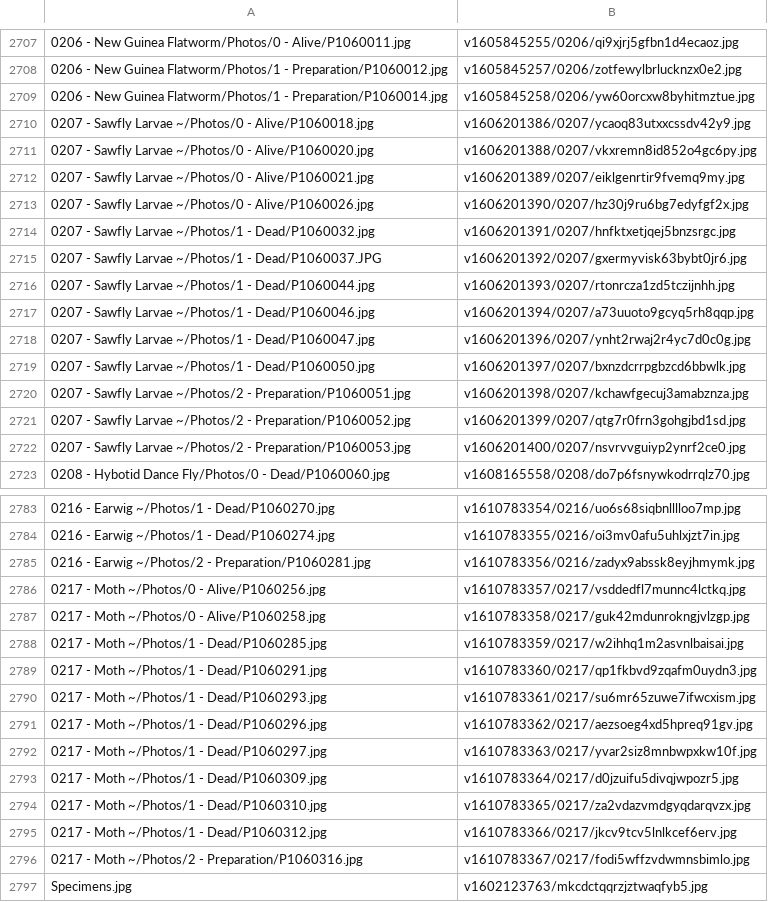
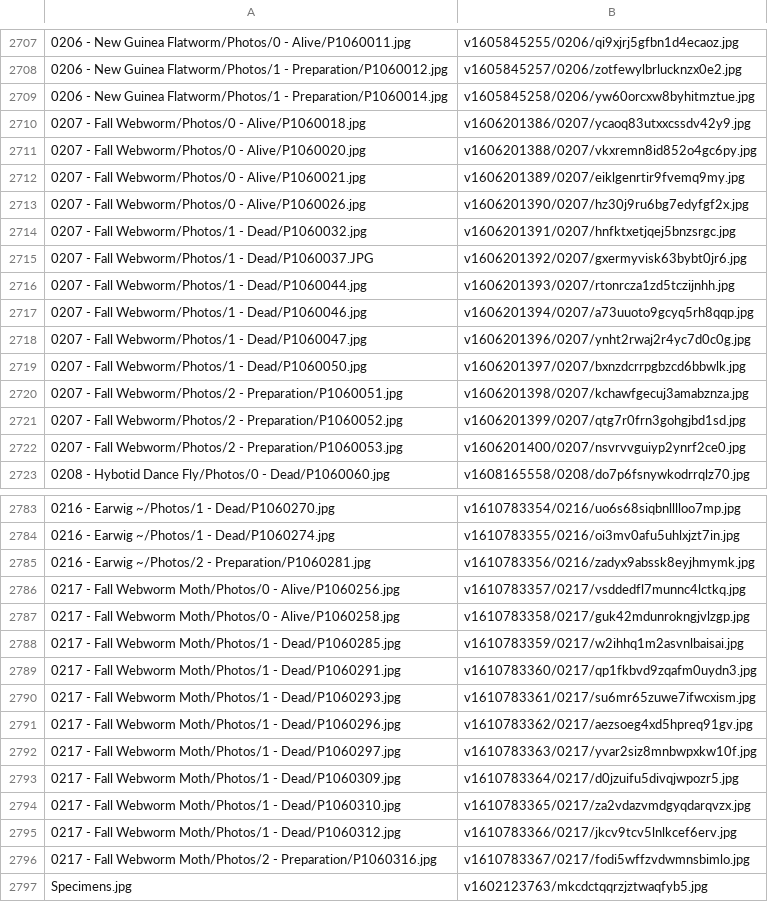
Before and after one commit to ZGorlock/SpecimensWebsiteGenerator, a CSV file: resources/imageReferences.csv, drawn as a sheet; only a part is shown, gaps mark what is left out.

Commit message:
Updated Specimens

```diff
--- a/resources/imageReferences.csv
+++ b/resources/imageReferences.csv
@@ -2709,15 +2709,15 @@
 0206 - New Guinea Flatworm/Photos/1 - Preparation/P1060014.jpg,v1605845258/0206/yw60orcxw8byhitmztue.jpg
-0207 - Sawfly Larvae ~/Photos/0 - Alive/P1060018.jpg,v1606201386/0207/ycaoq83utxxcssdv42y9.jpg
-0207 - Sawfly Larvae ~/Photos/0 - Alive/P1060020.jpg,v1606201388/0207/vkxremn8id852o4gc6py.jpg
-0207 - Sawfly Larvae ~/Photos/0 - Alive/P1060021.jpg,v1606201389/0207/eiklgenrtir9fvemq9my.jpg
-0207 - Sawfly Larvae ~/Photos/0 - Alive/P1060026.jpg,v1606201390/0207/hz30j9ru6bg7edyfgf2x.jpg
-0207 - Sawfly Larvae ~/Photos/1 - Dead/P1060032.jpg,v1606201391/0207/hnfktxetjqej5bnzsrgc.jpg
-0207 - Sawfly Larvae ~/Photos/1 - Dead/P1060037.JPG,v1606201392/0207/gxermyvisk63bybt0jr6.jpg
-0207 - Sawfly Larvae ~/Photos/1 - Dead/P1060044.jpg,v1606201393/0207/rtonrcza1zd5tczijnhh.jpg
-0207 - Sawfly Larvae ~/Photos/1 - Dead/P1060046.jpg,v1606201394/0207/a73uuoto9gcyq5rh8qqp.jpg
-0207 - Sawfly Larvae ~/Photos/1 - Dead/P1060047.jpg,v1606201396/0207/ynht2rwaj2r4yc7d0c0g.jpg
-0207 - Sawfly Larvae ~/Photos/1 - Dead/P1060050.jpg,v1606201397/0207/bxnzdcrrpgbzcd6bbwlk.jpg
-0207 - Sawfly Larvae ~/Photos/2 - Preparation/P1060051.jpg,v1606201398/0207/kchawfgecuj3amabznza.jpg
-0207 - Sawfly Larvae ~/Photos/2 - Preparation/P1060052.jpg,v1606201399/0207/qtg7r0frn3gohgjbd1sd.jpg
-0207 - Sawfly Larvae ~/Photos/2 - Preparation/P1060053.jpg,v1606201400/0207/nsvrvvguiyp2ynrf2ce0.jpg
+0207 - Fall Webworm/Photos/0 - Alive/P1060018.jpg,v1606201386/0207/ycaoq83utxxcssdv42y9.jpg
+0207 - Fall Webworm/Photos/0 - Alive/P1060020.jpg,v1606201388/0207/vkxremn8id852o4gc6py.jpg
+0207 - Fall Webworm/Photos/0 - Alive/P1060021.jpg,v1606201389/0207/eiklgenrtir9fvemq9my.jpg
+0207 - Fall Webworm/Photos/0 - Alive/P1060026.jpg,v1606201390/0207/hz30j9ru6bg7edyfgf2x.jpg
+0207 - Fall Webworm/Photos/1 - Dead/P1060032.jpg,v1606201391/0207/hnfktxetjqej5bnzsrgc.jpg
+0207 - Fall Webworm/Photos/1 - Dead/P1060037.JPG,v1606201392/0207/gxermyvisk63bybt0jr6.jpg
+0207 - Fall Webworm/Photos/1 - Dead/P1060044.jpg,v1606201393/0207/rtonrcza1zd5tczijnhh.jpg
+0207 - Fall Webworm/Photos/1 - Dead/P1060046.jpg,v1606201394/0207/a73uuoto9gcyq5rh8qqp.jpg
+0207 - Fall Webworm/Photos/1 - Dead/P1060047.jpg,v1606201396/0207/ynht2rwaj2r4yc7d0c0g.jpg
+0207 - Fall Webworm/Photos/1 - Dead/P1060050.jpg,v1606201397/0207/bxnzdcrrpgbzcd6bbwlk.jpg
+0207 - Fall Webworm/Photos/2 - Preparation/P1060051.jpg,v1606201398/0207/kchawfgecuj3amabznza.jpg
+0207 - Fall Webworm/Photos/2 - Preparation/P1060052.jpg,v1606201399/0207/qtg7r0frn3gohgjbd1sd.jpg
+0207 - Fall Webworm/Photos/2 - Preparation/P1060053.jpg,v1606201400/0207/nsvrvvguiyp2ynrf2ce0.jpg
 0208 - Hybotid Dance Fly/Photos/0 - Dead/P1060060.jpg,v1608165558/0208/do7p6fsnywkodrrqlz70.jpg
@@ -2785,13 +2785,13 @@
 0216 - Earwig ~/Photos/2 - Preparation/P1060281.jpg,v1610783356/0216/zadyx9abssk8eyjhmymk.jpg
-0217 - Moth ~/Photos/0 - Alive/P1060256.jpg,v1610783357/0217/vsddedfl7munnc4lctkq.jpg
-0217 - Moth ~/Photos/0 - Alive/P1060258.jpg,v1610783358/0217/guk42mdunrokngjvlzgp.jpg
-0217 - Moth ~/Photos/1 - Dead/P1060285.jpg,v1610783359/0217/w2ihhq1m2asvnlbaisai.jpg
-0217 - Moth ~/Photos/1 - Dead/P1060291.jpg,v1610783360/0217/qp1fkbvd9zqafm0uydn3.jpg
-0217 - Moth ~/Photos/1 - Dead/P1060293.jpg,v1610783361/0217/su6mr65zuwe7ifwcxism.jpg
-0217 - Moth ~/Photos/1 - Dead/P1060296.jpg,v1610783362/0217/aezsoeg4xd5hpreq91gv.jpg
-0217 - Moth ~/Photos/1 - Dead/P1060297.jpg,v1610783363/0217/yvar2siz8mnbwpxkw10f.jpg
-0217 - Moth ~/Photos/1 - Dead/P1060309.jpg,v1610783364/0217/d0jzuifu5divqjwpozr5.jpg
-0217 - Moth ~/Photos/1 - Dead/P1060310.jpg,v1610783365/0217/za2vdazvmdgyqdarqvzx.jpg
-0217 - Moth ~/Photos/1 - Dead/P1060312.jpg,v1610783366/0217/jkcv9tcv5lnlkcef6erv.jpg
-0217 - Moth ~/Photos/2 - Preparation/P1060316.jpg,v1610783367/0217/fodi5wffzvdwmnsbimlo.jpg
+0217 - Fall Webworm Moth/Photos/0 - Alive/P1060256.jpg,v1610783357/0217/vsddedfl7munnc4lctkq.jpg
+0217 - Fall Webworm Moth/Photos/0 - Alive/P1060258.jpg,v1610783358/0217/guk42mdunrokngjvlzgp.jpg
+0217 - Fall Webworm Moth/Photos/1 - Dead/P1060285.jpg,v1610783359/0217/w2ihhq1m2asvnlbaisai.jpg
+0217 - Fall Webworm Moth/Photos/1 - Dead/P1060291.jpg,v1610783360/0217/qp1fkbvd9zqafm0uydn3.jpg
+0217 - Fall Webworm Moth/Photos/1 - Dead/P1060293.jpg,v1610783361/0217/su6mr65zuwe7ifwcxism.jpg
+0217 - Fall Webworm Moth/Photos/1 - Dead/P1060296.jpg,v1610783362/0217/aezsoeg4xd5hpreq91gv.jpg
+0217 - Fall Webworm Moth/Photos/1 - Dead/P1060297.jpg,v1610783363/0217/yvar2siz8mnbwpxkw10f.jpg
+0217 - Fall Webworm Moth/Photos/1 - Dead/P1060309.jpg,v1610783364/0217/d0jzuifu5divqjwpozr5.jpg
+0217 - Fall Webworm Moth/Photos/1 - Dead/P1060310.jpg,v1610783365/0217/za2vdazvmdgyqdarqvzx.jpg
+0217 - Fall Webworm Moth/Photos/1 - Dead/P1060312.jpg,v1610783366/0217/jkcv9tcv5lnlkcef6erv.jpg
+0217 - Fall Webworm Moth/Photos/2 - Preparation/P1060316.jpg,v1610783367/0217/fodi5wffzvdwmnsbimlo.jpg
 Specimens.jpg,v1602123763/mkcdctqqrzjztwaqfyb5.jpg
```
